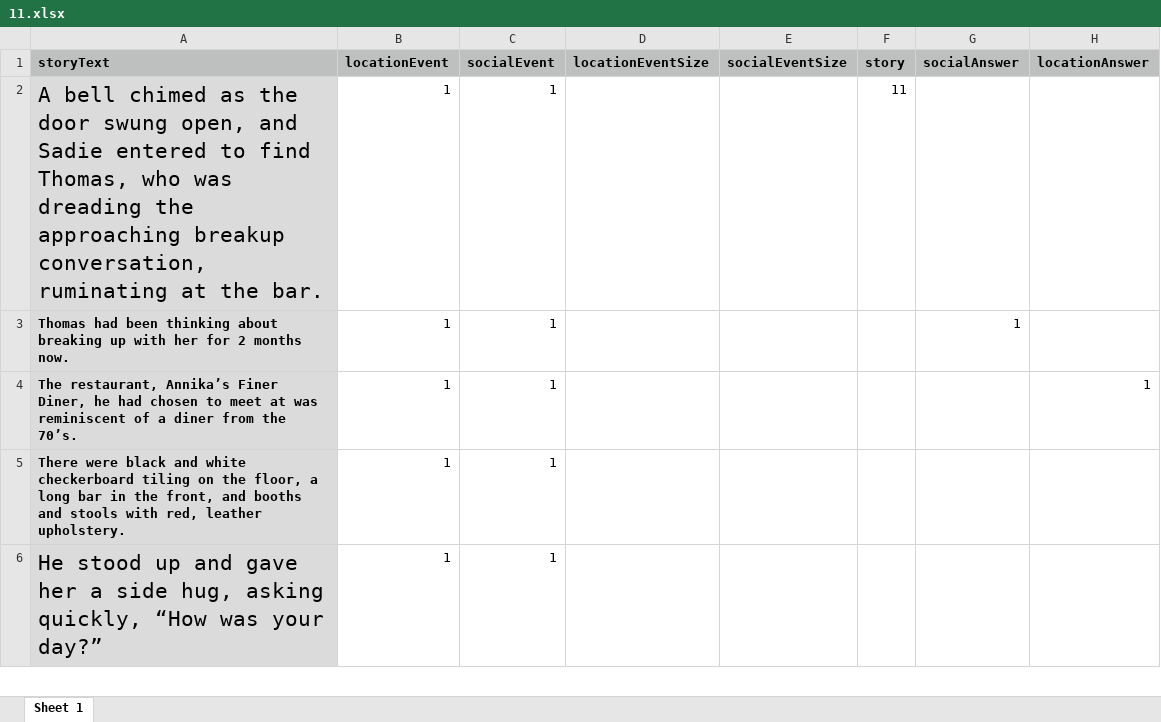
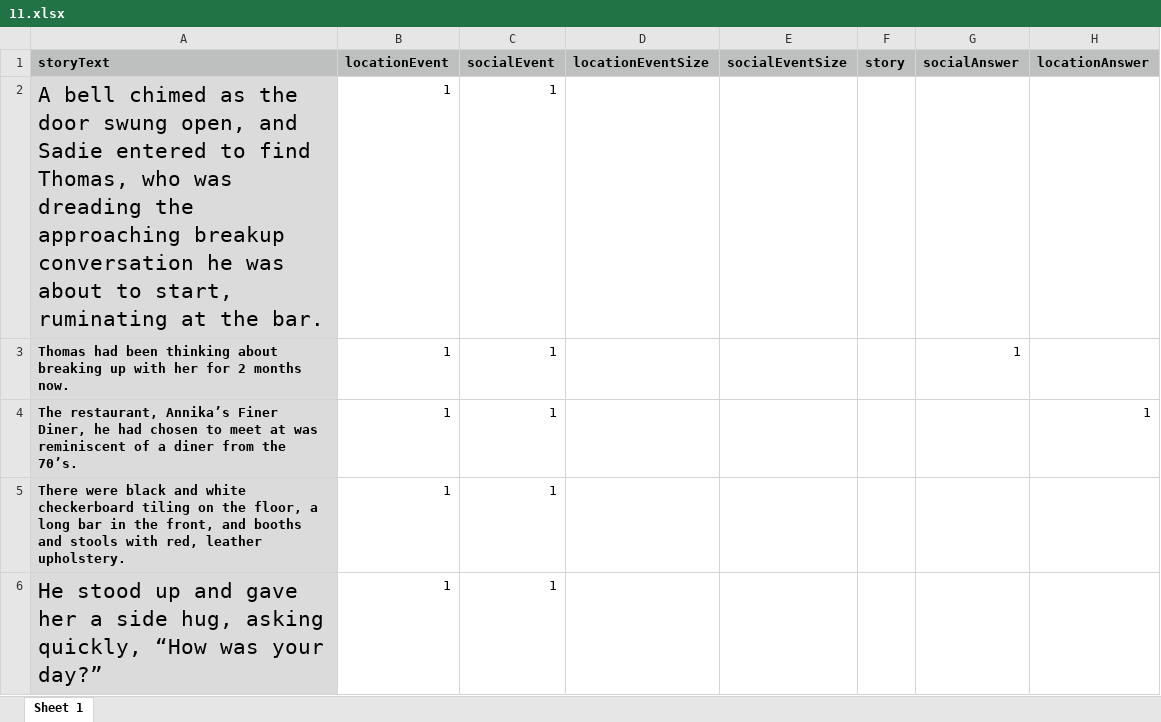
Before and after one commit to reblando/ebs, an Excel workbook: story_xlsx_files_postpilotiiedits/11.xlsx, sheet Sheet 1, drawn as a sheet; only a part is shown; values as stored, in another font and other column widths than the file's, no borders; the diff names each change by its address in the sheet, - before the commit and + after, or states it on an @@ line.

Commit message:
Revert "story edits"
This reverts commit 77322ed0731073bf546f8d0f163b5f9954495faa.

```diff
--- a/story_xlsx_files_postpilotiiedits/11.xlsx (sheet Sheet 1)
+++ b/story_xlsx_files_postpilotiiedits/11.xlsx (sheet Sheet 1)
-A2 (storyText): …approaching breakup conversation, ruminating at…
+A2 (storyText): …approaching breakup conversation he was about to start, ruminating at…
-F2 (story): 11
+F2 (story): (empty)
```
Also changed, not shown: 2 other files.
